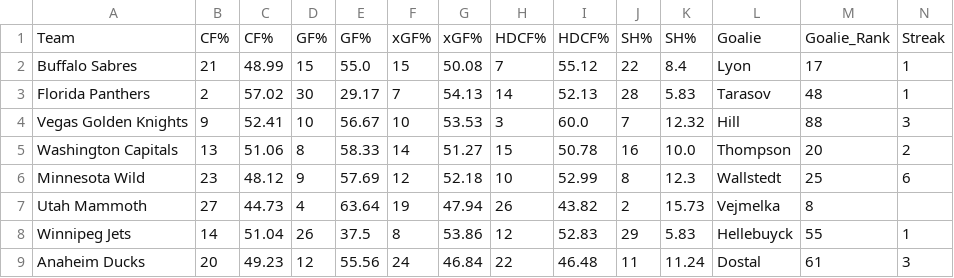
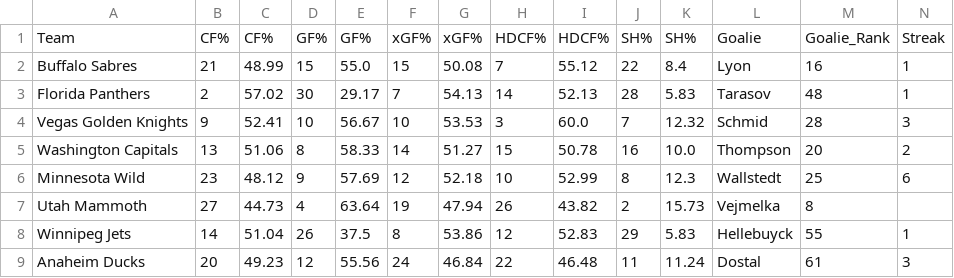
Before and after one commit to ccstevie/nhl-slate, a CSV file: public/result.csv, drawn as a sheet.

```diff
--- a/public/result.csv
+++ b/public/result.csv
@@ -1,5 +1,5 @@
 Team,CF%,CF%,GF%,GF%,xGF%,xGF%,HDCF%,HDCF%,SH%,SH%,Goalie,Goalie_Rank,Streak
-Buffalo Sabres,21,48.99,15,55.0,15,50.08,7,55.12,22,8.4,Lyon,17,1
+Buffalo Sabres,21,48.99,15,55.0,15,50.08,7,55.12,22,8.4,Lyon,16,1
 Florida Panthers,2,57.02,30,29.17,7,54.13,14,52.13,28,5.83,Tarasov,48,1
-Vegas Golden Knights,9,52.41,10,56.67,10,53.53,3,60.0,7,12.32,Hill,88,3
+Vegas Golden Knights,9,52.41,10,56.67,10,53.53,3,60.0,7,12.32,Schmid,28,3
 Washington Capitals,13,51.06,8,58.33,14,51.27,15,50.78,16,10.0,Thompson,20,2
```
